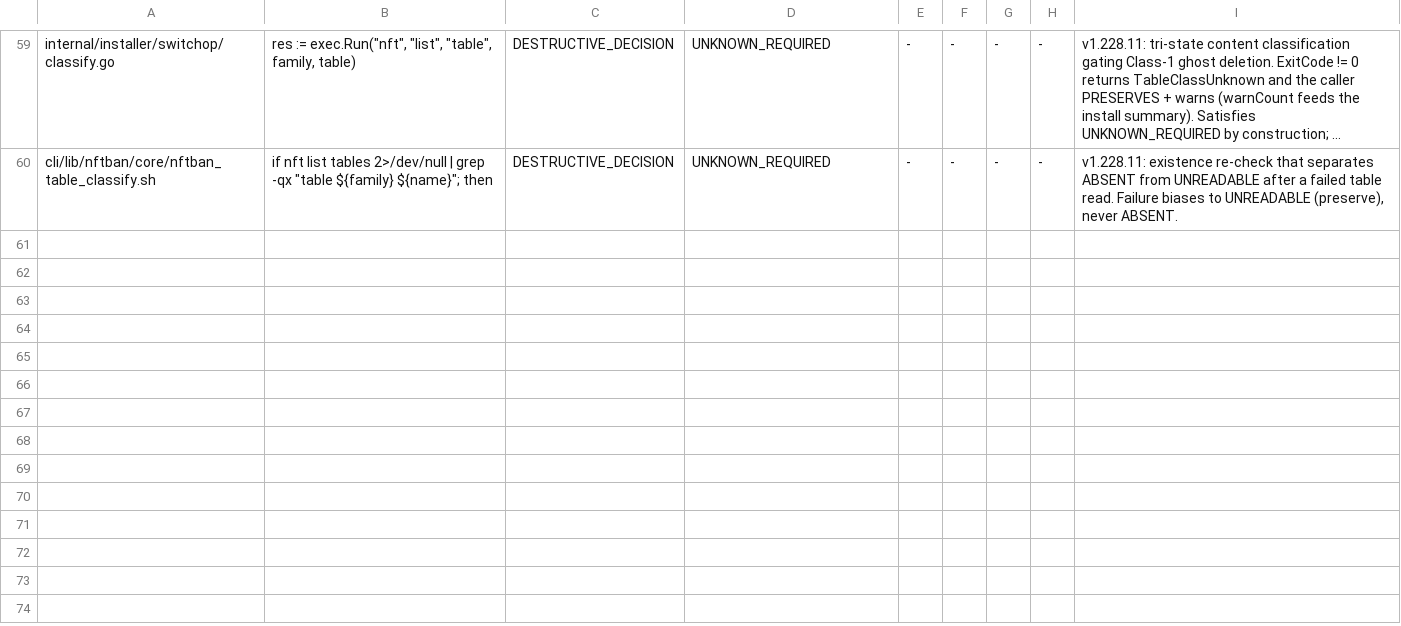
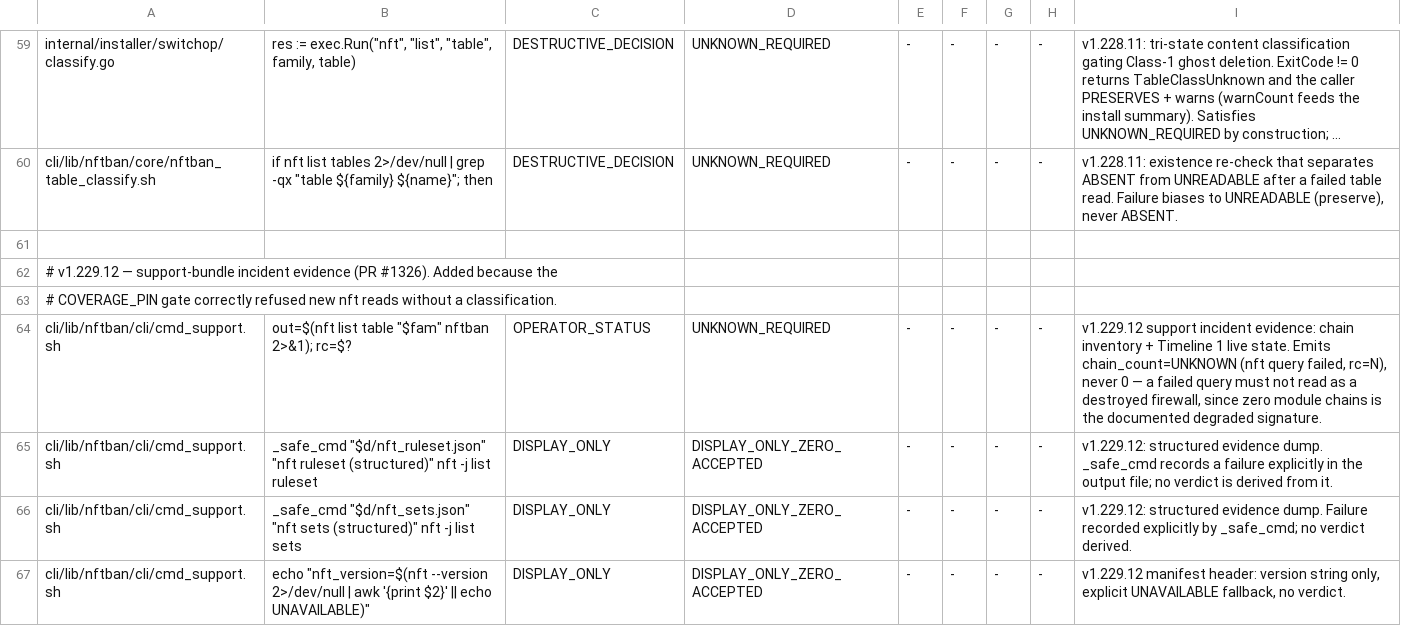
Before and after one commit to itcmsgr/nftban, a TSV file: scripts/ci/data/nft-parser-contract-registry.tsv, drawn as a sheet; only a part is shown, gaps mark what is left out; long unchanged cells end in …; the diff names each change by its address in the sheet, - before the commit and + after, or states it on an @@ line.

Commit message:
fix(support): stop fabricating zero in Timeline 1, and classify the new nft reads
The nft parser-contract gate (R1 COVERAGE_PIN) failed this PR, and it was right to.

IT CAUGHT A REAL DEFECT I MISSED. Timeline 1's "final live state" still used the
exact pattern this lane exists to eliminate:

    chains=$(nft list table "$fam" nftban 2>/dev/null | grep -cE '^[[:space:]]*chain ')

That returns 0 for BOTH an empty table and a failed nft. I fixed this pattern in
chain_inventory.txt when the adversarial review found it (D2) and left the identical
construct in the lifecycle timeline three functions away — where the consequence is
worse, because Timeline 1 is the file a reader consults for "is the host protected
right now". A tool failure would have rendered as "chains=0 rules=0". Now
UNKNOWN with the rc, same as the inventory.

THE GATE'S DESIGN IS THE POINT. R1 refuses ANY drift in nft read-site counts in
either direction, so a new nft read cannot land without a reviewed classification.
Re-pinning alone would have been the tautology the gate exists to prevent —
regenerate the pin, go green, ship the fabricated zero. So the order was:

  1. fix the defect the gate exposed (14 sites -> 13)
  2. classify the 4 genuinely-new reads in nft-parser-contract-registry.tsv:
       chain inventory / Timeline 1 live state  OPERATOR_STATUS  UNKNOWN_REQUIRED
       nft -j list ruleset (structured dump)    DISPLAY_ONLY     ZERO_ACCEPTED
       nft -j list sets    (structured dump)    DISPLAY_ONLY     ZERO_ACCEPTED
       nft --version in the manifest header     DISPLAY_ONLY     ZERO_ACCEPTED
     The two DISPLAY_ONLY dumps go through _safe_cmd, which records a failure
     explicitly in the output file, and no verdict is derived from either.
  3. only then regenerate the pin (9 -> 13), preserving the file's header, which
     documents this exact two-step discipline.

Registry now 30 UNKNOWN_REQUIRED rows. Gate exits 0; check-test-count-floor,
check-nft-atomicity and check-nft-writes also pass locally.

```diff
--- a/scripts/ci/data/nft-parser-contract-registry.tsv
+++ b/scripts/ci/data/nft-parser-contract-registry.tsv
+row 61: (empty)
+row 62: # v1.229.12 — support-bundle incident evidence (PR #1326). Added because the
+row 63: # COVERAGE_PIN gate correctly refused new nft reads without a classification.
+row 64: cli/lib/nftban/cli/cmd_support.sh | out=$(nft list table "$fam" nftban 2>&1); rc=$? | OPERATOR_STATUS | UNKNOWN_REQUIRED | - | - | - | - | v1.229.12 support incident evidence: chain inventory + Timeline 1 live state. Emits chain_count=UNKNOWN (nft query failed, rc=N), never 0 — a failed query must not read as a destroyed firewall, since zero module chains is the documented degraded signature.
+row 65: cli/lib/nftban/cli/cmd_support.sh | _safe_cmd "$d/nft_ruleset.json" "nft ruleset (structured)" nft -j list ruleset | DISPLAY_ONLY | DISPLAY_ONLY_ZERO_ACCEPTED | - | - | - | - | v1.229.12: structured evidence dump. _safe_cmd records a failure explicitly in the output file; no verdict is derived from it.
+row 66: cli/lib/nftban/cli/cmd_support.sh | _safe_cmd "$d/nft_sets.json" "nft sets (structured)" nft -j list sets | DISPLAY_ONLY | DISPLAY_ONLY_ZERO_ACCEPTED | - | - | - | - | v1.229.12: structured evidence dump. Failure recorded explicitly by _safe_cmd; no verdict derived.
+row 67: cli/lib/nftban/cli/cmd_support.sh | echo "nft_version=$(nft --version 2>/dev/null | awk '{print $2}' || echo UNAVAILABLE)" | DISPLAY_ONLY | DISPLAY_ONLY_ZERO_ACCEPTED | - | - | - | - | v1.229.12 manifest header: version string only, explicit UNAVAILABLE fallback, no verdict.
```
Also changed, not shown: scripts/ci/data/nft-parser-sites.tsv, 1 other file.
